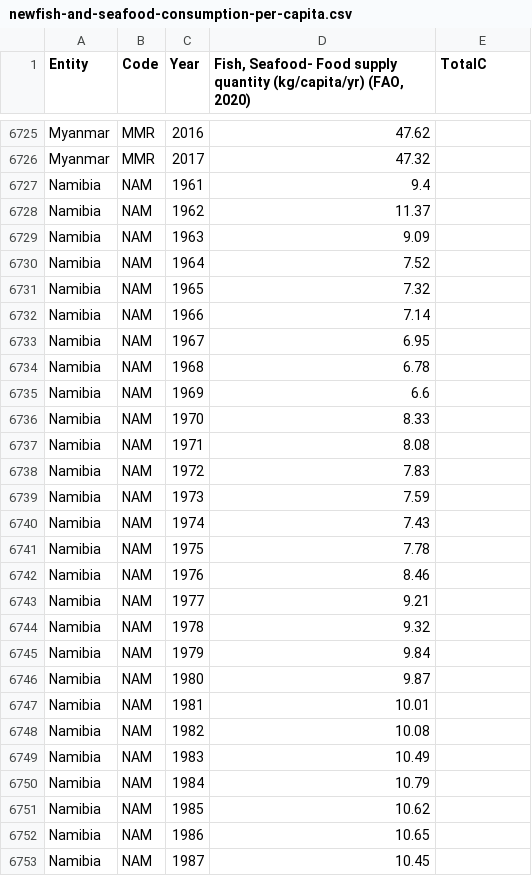
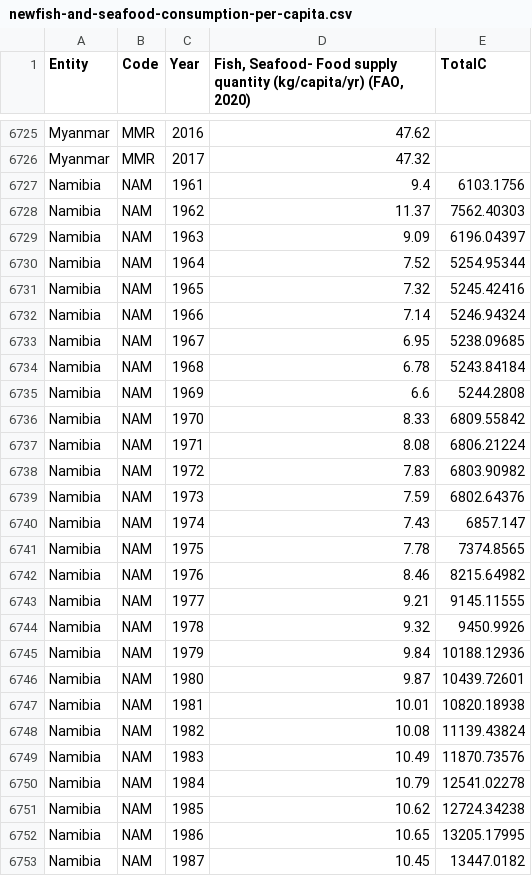
Before and after one commit to simonmoesorensen/socialdata-overfishing, a CSV file: data/newfish-and-seafood-consumption-per-capita.csv, drawn as a sheet; only a part is shown, gaps mark what is left out; the diff covers the shown part only.

```diff
--- a/data/newfish-and-seafood-consumption-per-capita.csv
+++ b/data/newfish-and-seafood-consumption-per-capita.csv
@@ -6726,28 +6726,28 @@ Myanmar,MMR,2016,47.62,
 Myanmar,MMR,2017,47.32,
-Namibia,NAM,1961,9.4,
-Namibia,NAM,1962,11.37,
-Namibia,NAM,1963,9.09,
-Namibia,NAM,1964,7.52,
-Namibia,NAM,1965,7.32,
-Namibia,NAM,1966,7.14,
-Namibia,NAM,1967,6.95,
-Namibia,NAM,1968,6.78,
-Namibia,NAM,1969,6.6,
-Namibia,NAM,1970,8.33,
-Namibia,NAM,1971,8.08,
-Namibia,NAM,1972,7.83,
-Namibia,NAM,1973,7.59,
-Namibia,NAM,1974,7.43,
-Namibia,NAM,1975,7.78,
-Namibia,NAM,1976,8.46,
-Namibia,NAM,1977,9.21,
-Namibia,NAM,1978,9.32,
-Namibia,NAM,1979,9.84,
-Namibia,NAM,1980,9.87,
-Namibia,NAM,1981,10.01,
-Namibia,NAM,1982,10.08,
-Namibia,NAM,1983,10.49,
-Namibia,NAM,1984,10.79,
-Namibia,NAM,1985,10.62,
-Namibia,NAM,1986,10.65,
-Namibia,NAM,1987,10.45,
+Namibia,NAM,1961,9.4,6103.1756
+Namibia,NAM,1962,11.37,7562.40303
+Namibia,NAM,1963,9.09,6196.04397
+Namibia,NAM,1964,7.52,5254.95344
+Namibia,NAM,1965,7.32,5245.42416
+Namibia,NAM,1966,7.14,5246.94324
+Namibia,NAM,1967,6.95,5238.09685
+Namibia,NAM,1968,6.78,5243.84184
+Namibia,NAM,1969,6.6,5244.2808
+Namibia,NAM,1970,8.33,6809.55842
+Namibia,NAM,1971,8.08,6806.21224
+Namibia,NAM,1972,7.83,6803.90982
+Namibia,NAM,1973,7.59,6802.64376
+Namibia,NAM,1974,7.43,6857.147
+Namibia,NAM,1975,7.78,7374.8565
+Namibia,NAM,1976,8.46,8215.64982
+Namibia,NAM,1977,9.21,9145.11555
+Namibia,NAM,1978,9.32,9450.9926
+Namibia,NAM,1979,9.84,10188.12936
+Namibia,NAM,1980,9.87,10439.72601
+Namibia,NAM,1981,10.01,10820.18938
+Namibia,NAM,1982,10.08,11139.43824
+Namibia,NAM,1983,10.49,11870.73576
+Namibia,NAM,1984,10.79,12541.02278
+Namibia,NAM,1985,10.62,12724.34238
+Namibia,NAM,1986,10.65,13205.17995
+Namibia,NAM,1987,10.45,13447.0182
```
Also changed, not shown: 87 edited cells elsewhere in this file, 6 other files.
